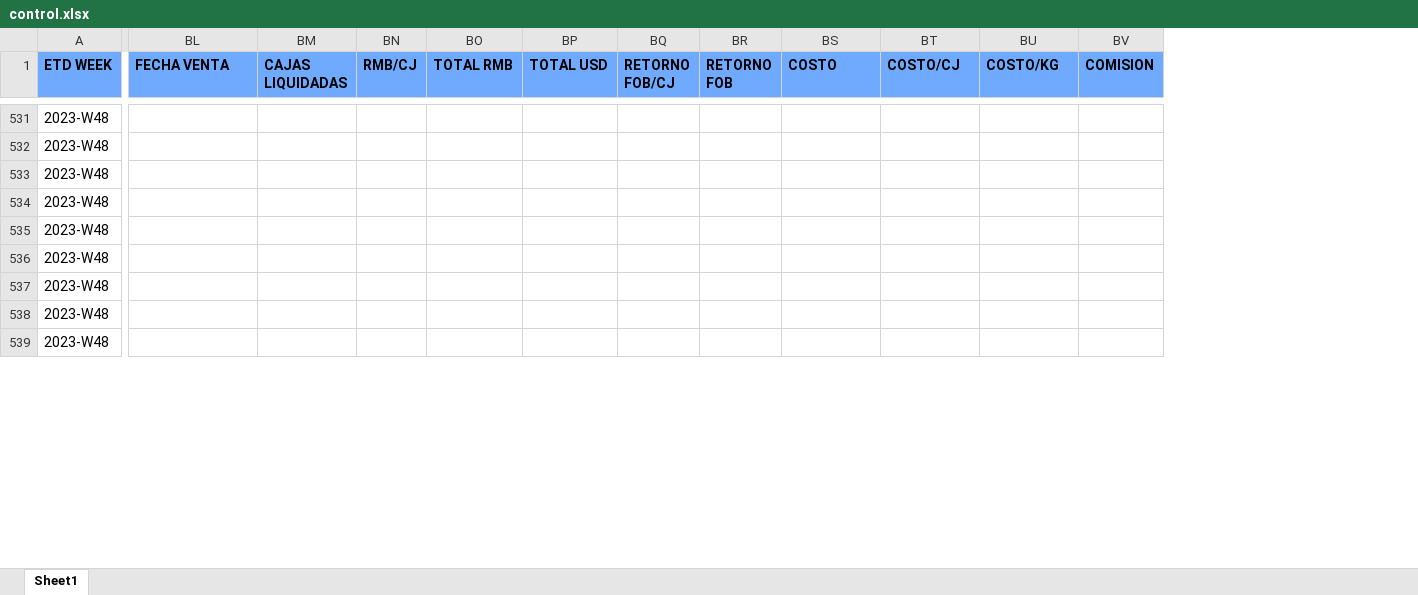
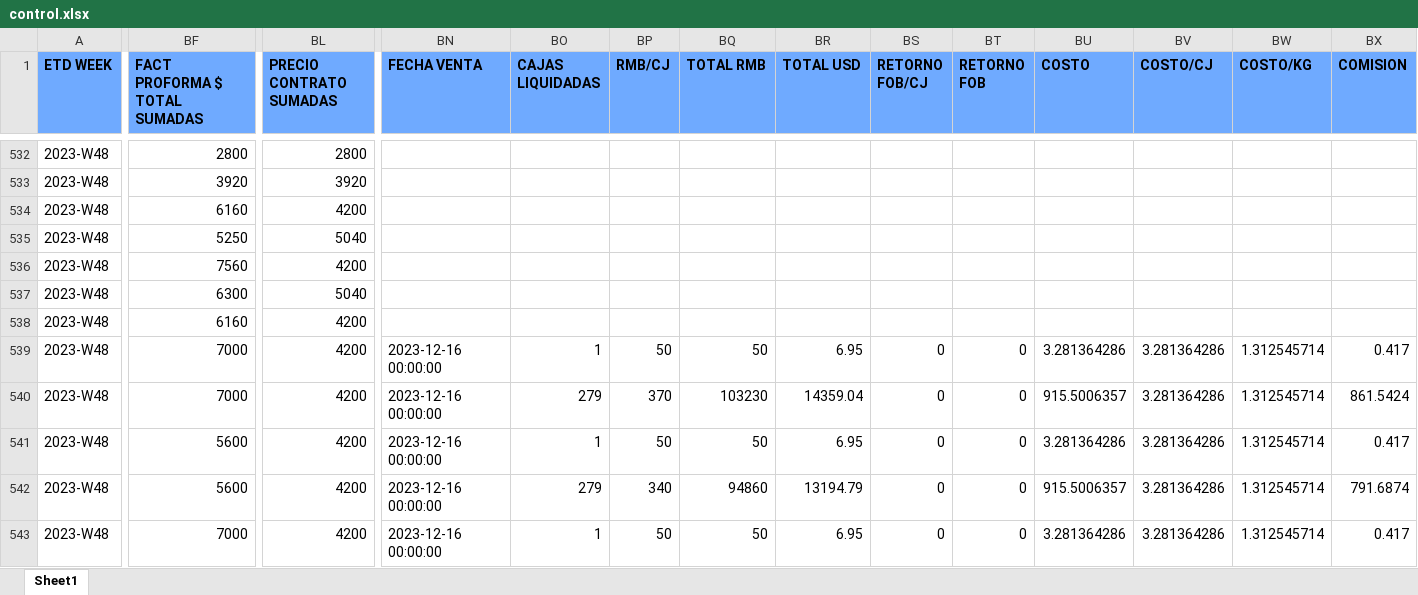
Before and after one commit to Sebastijo/OCHO_FUEGOS, an Excel workbook: data/output/program_output/control.xlsx, sheet Sheet1, drawn as a sheet; only a part is shown, gaps mark what is left out; values as stored, in another font and other column widths than the file's, no borders; addresses are those after the commit; rows hold the shown columns only; the diff covers the shown part only; the diff names each change by its address in the sheet, - before the commit and + after, or states it on an @@ line.

```diff
--- a/data/output/program_output/control.xlsx (sheet Sheet1)
+++ b/data/output/program_output/control.xlsx (sheet Sheet1)
+column BF (FACT PROFORMA $ TOTAL SUMADAS), rows 532-538: 2800 | 3920 | 6160 | 5250 | 7560 | 6300 | 6160; row 540: 7000; row 542: 5600
+column BL (PRECIO CONTRATO SUMADAS), rows 532-538: 2800 | 3920 | 4200 | 5040 | 4200 | 5040 | 4200; row 540: 4200; row 542: 4200
+row 539: 2023-W48 | 7000 | 4200 | 2023-12-16 00:00:00 | 1 | 50 | 50 | 6.95 | 0 | 0 | 3.281364286 | 3.281364286 | 1.312545714 | 0.417
-BN540 (FECHA VENTA): (empty)
+BN540 (FECHA VENTA): 2023-12-16 00:00:00
-BO540 (CAJAS LIQUIDADAS): (empty)
+BO540 (CAJAS LIQUIDADAS): 279
-BP540 (RMB/CJ): (empty)
+BP540 (RMB/CJ): 370
-BQ540 (TOTAL RMB): (empty)
+BQ540 (TOTAL RMB): 103230
-BR540 (TOTAL USD): (empty)
+BR540 (TOTAL USD): 14359.04
-BS540 (RETORNO FOB/CJ): (empty)
+BS540 (RETORNO FOB/CJ): 0
-BT540 (RETORNO FOB): (empty)
+BT540 (RETORNO FOB): 0
-BU540 (COSTO): (empty)
+BU540 (COSTO): 915.5006357
-BV540 (COSTO/CJ): (empty)
+BV540 (COSTO/CJ): 3.281364286
-BW540 (COSTO/KG): (empty)
+BW540 (COSTO/KG): 1.312545714
-BX540 (COMISION): (empty)
+BX540 (COMISION): 861.5424
+row 541: 2023-W48 | 5600 | 4200 | 2023-12-16 00:00:00 | 1 | 50 | 50 | 6.95 | 0 | 0 | 3.281364286 | 3.281364286 | 1.312545714 | 0.417
-BN542 (FECHA VENTA): (empty)
+BN542 (FECHA VENTA): 2023-12-16 00:00:00
-BO542 (CAJAS LIQUIDADAS): (empty)
+BO542 (CAJAS LIQUIDADAS): 279
-BP542 (RMB/CJ): (empty)
+BP542 (RMB/CJ): 340
-BQ542 (TOTAL RMB): (empty)
+BQ542 (TOTAL RMB): 94860
-BR542 (TOTAL USD): (empty)
+BR542 (TOTAL USD): 13194.79
-BS542 (RETORNO FOB/CJ): (empty)
+BS542 (RETORNO FOB/CJ): 0
-BT542 (RETORNO FOB): (empty)
+BT542 (RETORNO FOB): 0
-BU542 (COSTO): (empty)
+BU542 (COSTO): 915.5006357
-BV542 (COSTO/CJ): (empty)
+BV542 (COSTO/CJ): 3.281364286
-BW542 (COSTO/KG): (empty)
+BW542 (COSTO/KG): 1.312545714
-BX542 (COMISION): (empty)
+BX542 (COMISION): 791.6874
+row 543: 2023-W48 | 7000 | 4200 | 2023-12-16 00:00:00 | 1 | 50 | 50 | 6.95 | 0 | 0 | 3.281364286 | 3.281364286 | 1.312545714 | 0.417
```
Also changed, not shown: 2 added rows and 54 edited cells elsewhere in this sheet, data/input/Liquidaciones (not in use)/HFF_8F- Liquidation- INST 148- C Shipping Seine-OERU4070670.xlsx, data/output/program_output/liquidaciones_no_pareadas.xlsx, 8 other files.
